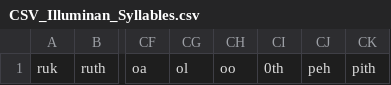
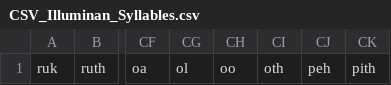
Before and after one commit to RichardRanft/NameGen, a CSV file: NameGen/Data/CSV_Illuminan_Syllables.csv, drawn as a sheet; only a part is shown, gaps mark what is left out; the diff names each change by its address in the sheet, - before the commit and + after, or states it on an @@ line.

Commit message:
Clarify error logging and add message boxes when errors occur. Replaced a '0' with a 'o' in the Illumian Syllables data.

```diff
--- a/NameGen/Data/CSV_Illuminan_Syllables.csv
+++ b/NameGen/Data/CSV_Illuminan_Syllables.csv
-CI1: 0th
+CI1: oth
```
Also changed, not shown: 1 other file.
